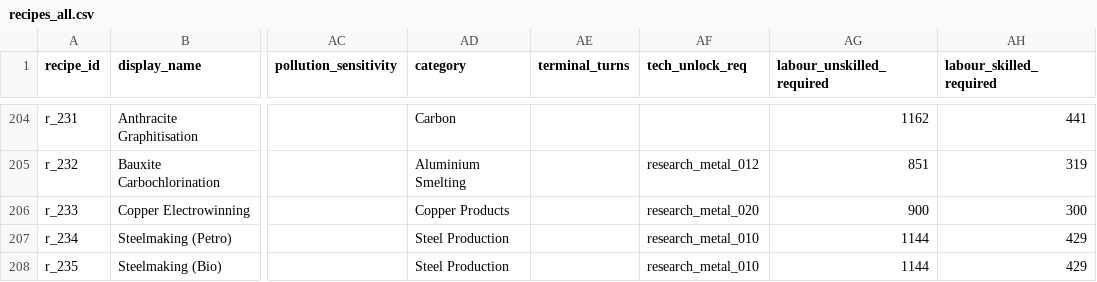
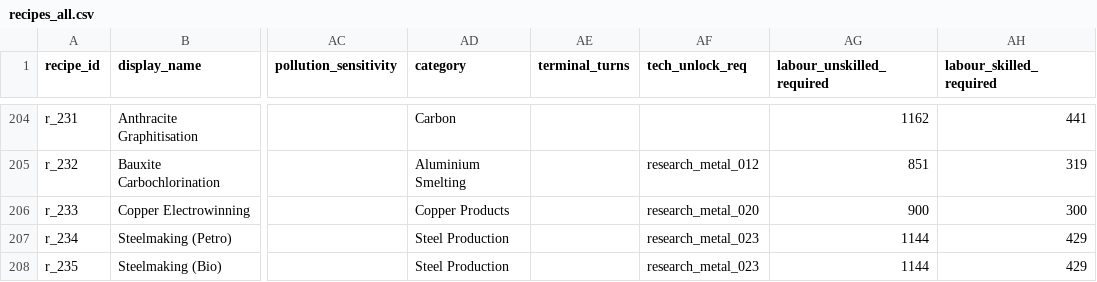
Before and after one commit to LongPigBlankets/price-of-everything, a CSV file: price-of-everything-0.1/data/recipes_all.csv, drawn as a sheet; only a part is shown, gaps mark what is left out; the diff names each change by its address in the sheet, - before the commit and + after, or states it on an @@ line.

```diff
--- a/price-of-everything-0.1/data/recipes_all.csv
+++ b/price-of-everything-0.1/data/recipes_all.csv
-AF207:AF208 (tech_unlock_req): research_metal_010
+AF207:AF208 (tech_unlock_req): research_metal_023
```
Also changed, not shown: price-of-everything-0.1/data/research_unlocks.csv, 3 other files.
